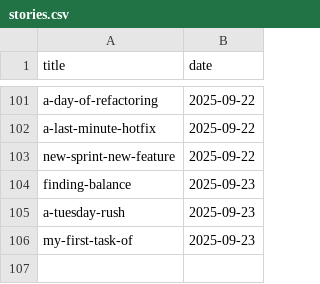
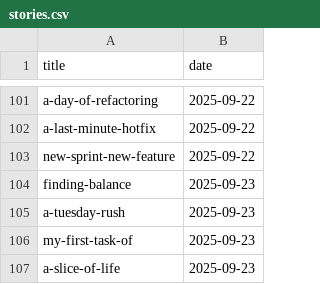
Before and after one commit to muhfaris/english-vocabulary, a CSV file: stories.csv, drawn as a sheet; only a part is shown, gaps mark what is left out.

```diff
--- a/stories.csv
+++ b/stories.csv
@@ -106 +106,2 @@ finding-balance,2025-09-23
 my-first-task-of,2025-09-23
+a-slice-of-life,2025-09-23
```
Also changed, not shown: vocabularies.csv, 2 other files.
